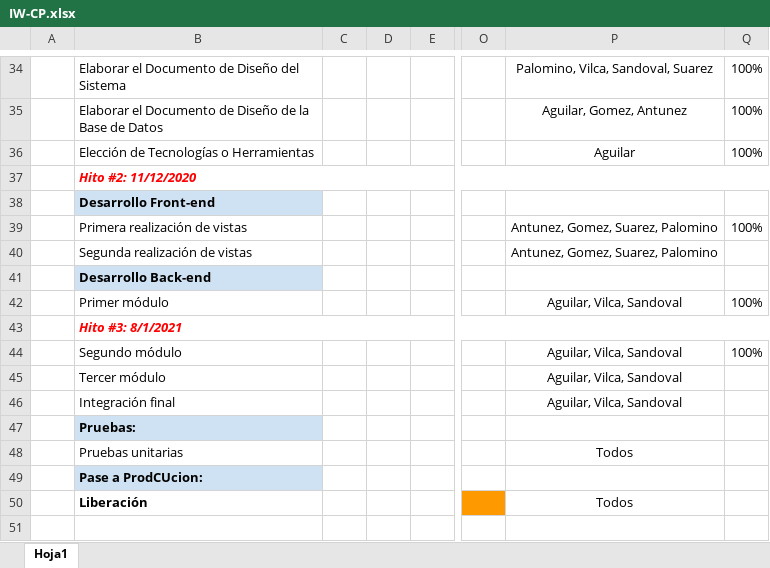
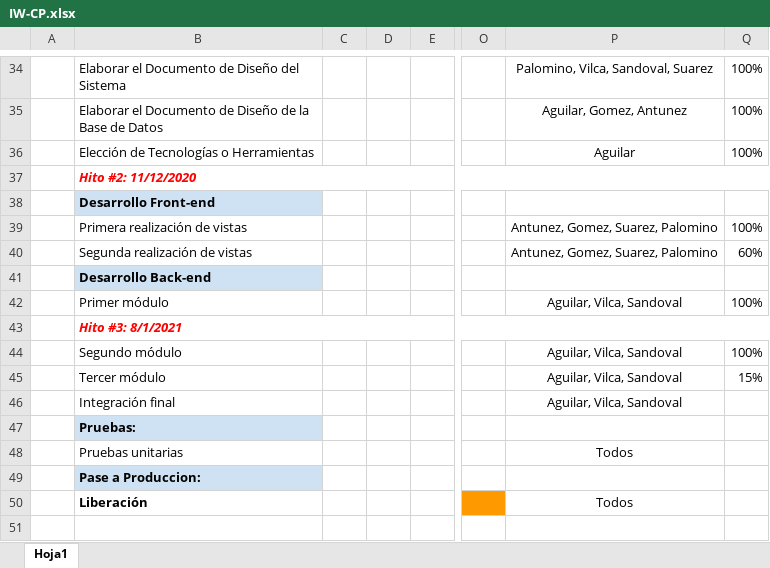
Before and after one commit to XDPVD/Coffee-Lima-ProgrammingStudio, an Excel workbook: Development/IW/Management/IW-CP.xlsx, sheet Hoja1, drawn as a sheet; only a part is shown, gaps mark what is left out; values as stored, in another font and other column widths than the file's, no borders; charts and pictures not drawn; the diff names each change by its address in the sheet, - before the commit and + after, or states it on an @@ line.

Commit message:
actualizacion de cronograma

```diff
--- a/Development/IW/Management/IW-CP.xlsx (sheet Hoja1)
+++ b/Development/IW/Management/IW-CP.xlsx (sheet Hoja1)
-Q40: (empty)
+Q40: 60%
-Q45: (empty)
+Q45: 15%
-B49: Pase a ProdCUcion:
+B49: Pase a Produccion:
```
Also changed, not shown: charts or pictures.
